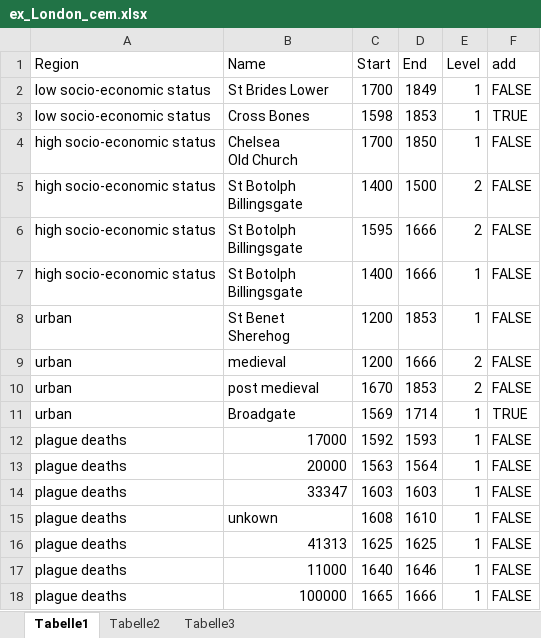
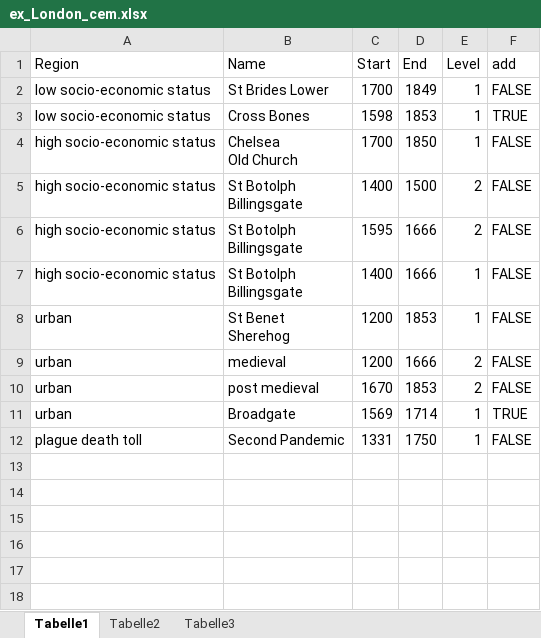
Before and after one commit to archaeothommy/chronochrt, an Excel workbook: inst/extdata/ex_London_cem.xlsx, sheet Tabelle1, drawn as a sheet; values as stored, in another font and other column widths than the file's, no borders; removed rows and columns are numbered as before the commit, all else as after; the diff names each change by its address in the sheet, - before the commit and + after, or states it on an @@ line.

Commit message:
tweaked the London example for mortality bill numbers as labels

```diff
--- a/inst/extdata/ex_London_cem.xlsx (sheet Tabelle1)
+++ b/inst/extdata/ex_London_cem.xlsx (sheet Tabelle1)
-row 12: plague deaths | 17000 | 1592 | 1593 | 1 | FALSE
-row 13: plague deaths | 20000 | 1563 | 1564 | 1 | FALSE
-row 14: plague deaths | 33347 | 1603 | 1603 | 1 | FALSE
-row 15: plague deaths | unkown | 1608 | 1610 | 1 | FALSE
-row 16: plague deaths | 41313 | 1625 | 1625 | 1 | FALSE
-row 17: plague deaths | 11000 | 1640 | 1646 | 1 | FALSE
-row 18: plague deaths | 100000 | 1665 | 1666 | 1 | FALSE
+row 12: plague death toll | Second Pandemic | 1331 | 1750 | 1 | FALSE
```
Also changed, not shown: 1 other file.
